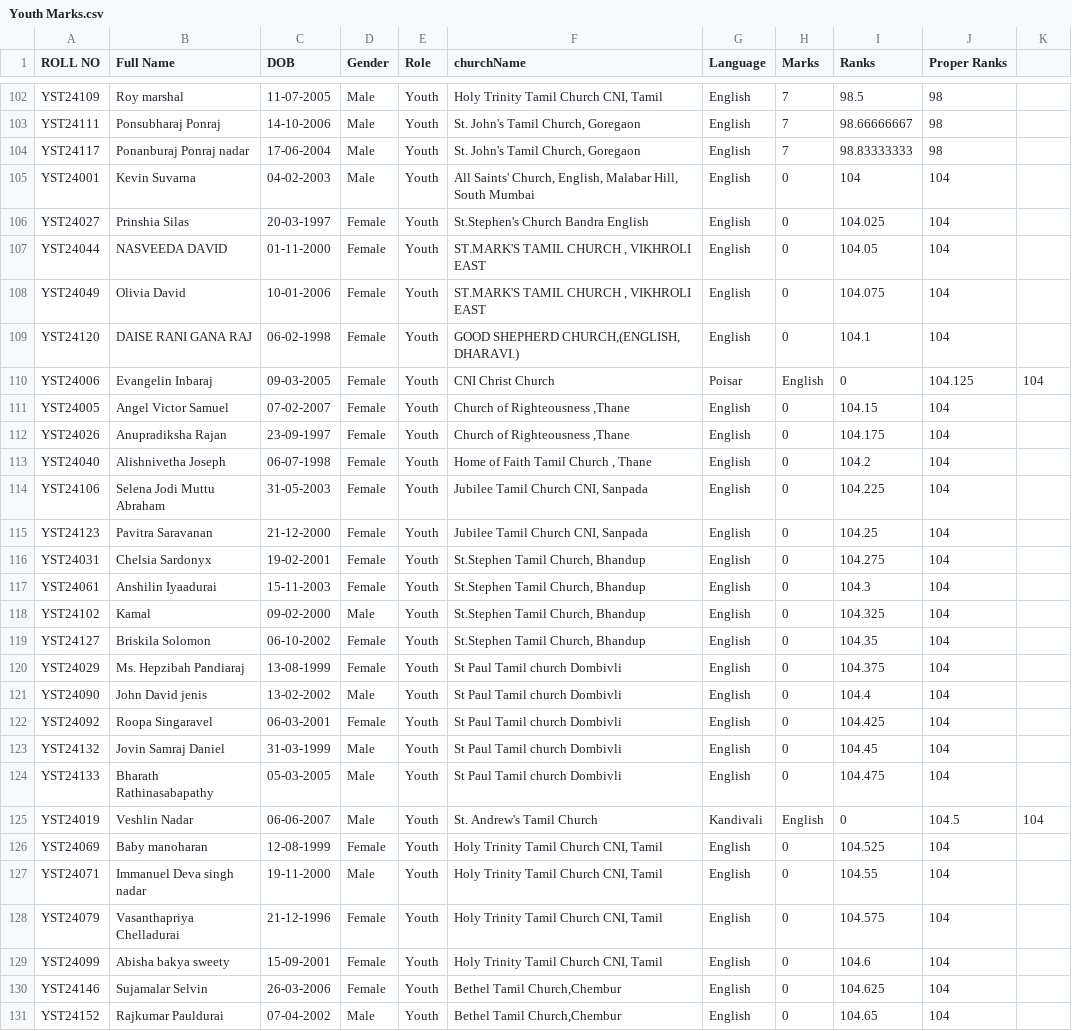
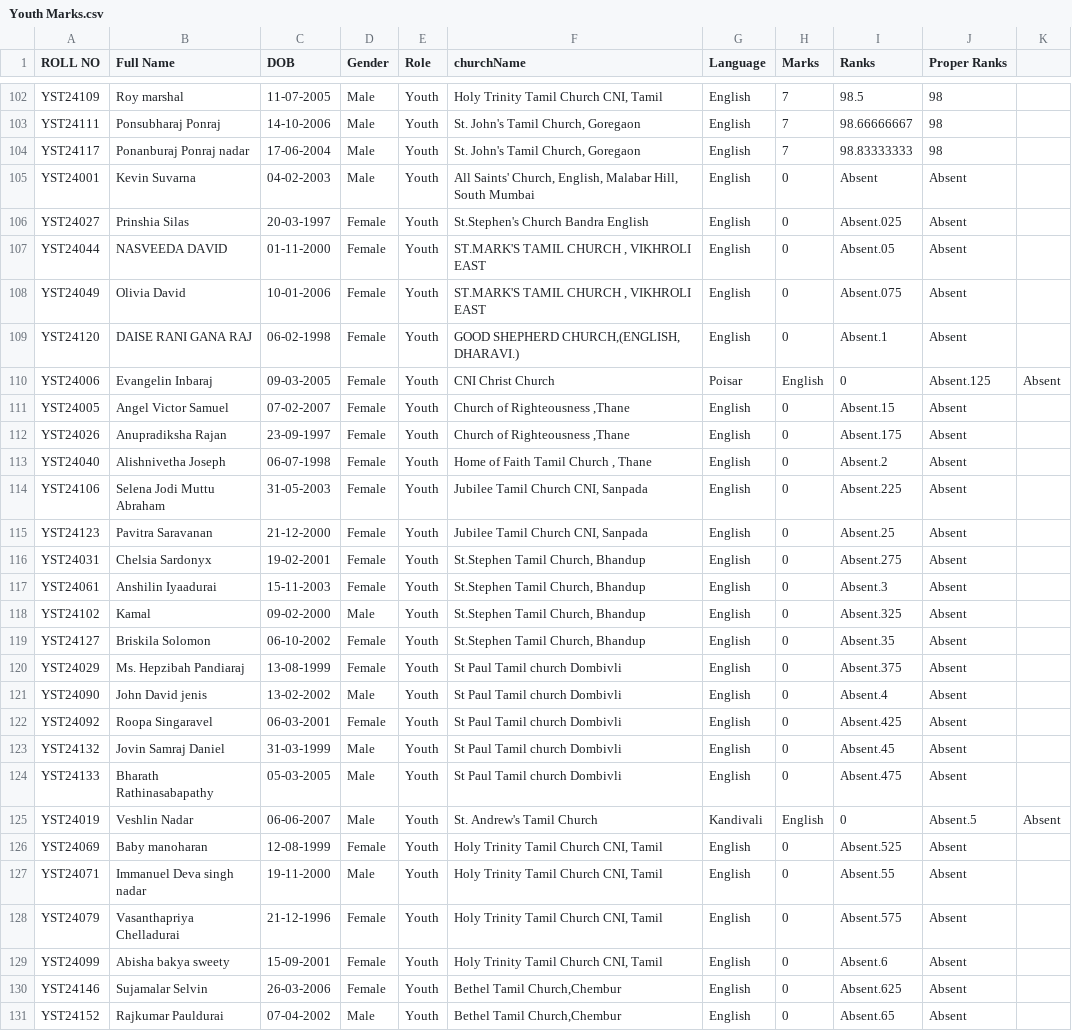
Before and after one commit to MetaSonic001/leaderboard-app, a CSV file: public/Youth Marks.csv, drawn as a sheet; only a part is shown, gaps mark what is left out; the diff covers the shown part only; the diff names each change by its address in the sheet, - before the commit and + after, or states it on an @@ line.

Commit message:
json file updated ranks

```diff
--- a/public/Youth Marks.csv
+++ b/public/Youth Marks.csv
-I105 (Ranks): 104
+I105 (Ranks): Absent
-J105:J109 (Proper Ranks): 104
+J105:J109 (Proper Ranks): Absent
-I106 (Ranks): 104.025
+I106 (Ranks): Absent.025
-I107 (Ranks): 104.05
+I107 (Ranks): Absent.05
-I108 (Ranks): 104.075
+I108 (Ranks): Absent.075
-I109 (Ranks): 104.1
+I109 (Ranks): Absent.1
-J110 (Proper Ranks): 104.125
+J110 (Proper Ranks): Absent.125
-K110: 104
+K110: Absent
-I111 (Ranks): 104.15
+I111 (Ranks): Absent.15
-J111:J124 (Proper Ranks): 104
+J111:J124 (Proper Ranks): Absent
-I112 (Ranks): 104.175
+I112 (Ranks): Absent.175
-I113 (Ranks): 104.2
+I113 (Ranks): Absent.2
-I114 (Ranks): 104.225
+I114 (Ranks): Absent.225
-I115 (Ranks): 104.25
+I115 (Ranks): Absent.25
-I116 (Ranks): 104.275
+I116 (Ranks): Absent.275
-I117 (Ranks): 104.3
+I117 (Ranks): Absent.3
-I118 (Ranks): 104.325
+I118 (Ranks): Absent.325
-I119 (Ranks): 104.35
+I119 (Ranks): Absent.35
-I120 (Ranks): 104.375
+I120 (Ranks): Absent.375
-I121 (Ranks): 104.4
+I121 (Ranks): Absent.4
-I122 (Ranks): 104.425
+I122 (Ranks): Absent.425
-I123 (Ranks): 104.45
+I123 (Ranks): Absent.45
-I124 (Ranks): 104.475
+I124 (Ranks): Absent.475
-J125 (Proper Ranks): 104.5
+J125 (Proper Ranks): Absent.5
-K125: 104
+K125: Absent
-I126 (Ranks): 104.525
+I126 (Ranks): Absent.525
-J126:J131 (Proper Ranks): 104
+J126:J131 (Proper Ranks): Absent
-I127 (Ranks): 104.55
+I127 (Ranks): Absent.55
-I128 (Ranks): 104.575
+I128 (Ranks): Absent.575
-I129 (Ranks): 104.6
+I129 (Ranks): Absent.6
-I130 (Ranks): 104.625
+I130 (Ranks): Absent.625
-I131 (Ranks): 104.65
+I131 (Ranks): Absent.65
```
Also changed, not shown: 27 edited cells elsewhere in this file, 2 other files.
